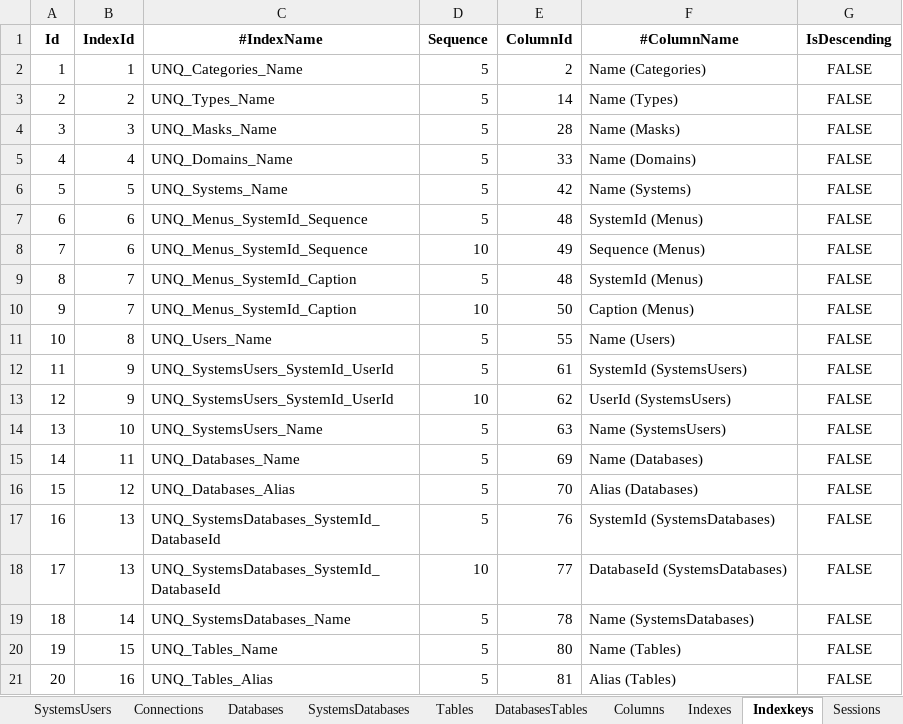
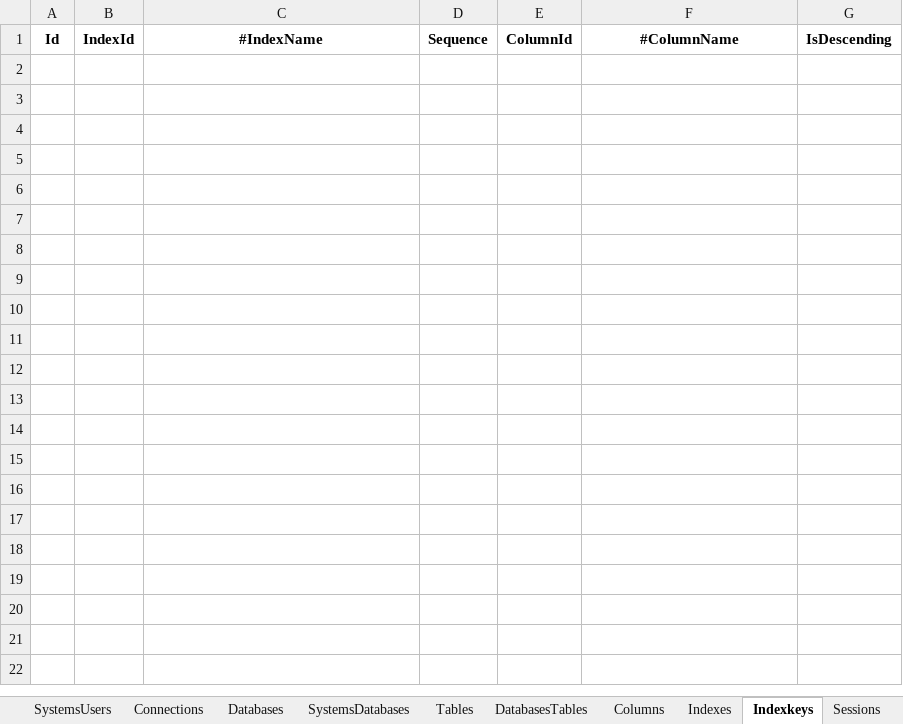
Before and after one commit to joaolabrego/CRUDEX, an Excel workbook: CRUDEX/StaticFiles/Assets/CRUDEX.xlsm, sheet Indexkeys, drawn as a sheet; only a part is shown; values as stored, in another font and other column widths than the file's, no borders; the diff covers the shown part only; the diff names each change by its address in the sheet, - before the commit and + after, or states it on an @@ line.

```diff
--- a/CRUDEX/StaticFiles/Assets/CRUDEX.xlsm (sheet Indexkeys)
+++ b/CRUDEX/StaticFiles/Assets/CRUDEX.xlsm (sheet Indexkeys)
-row 2: 1 | 1 | UNQ_Categories_Name | 5 | 2 | Name (Categories) | FALSE
-row 3: 2 | 2 | UNQ_Types_Name | 5 | 14 | Name (Types) | FALSE
-row 4: 3 | 3 | UNQ_Masks_Name | 5 | 28 | Name (Masks) | FALSE
-row 5: 4 | 4 | UNQ_Domains_Name | 5 | 33 | Name (Domains) | FALSE
-row 6: 5 | 5 | UNQ_Systems_Name | 5 | 42 | Name (Systems) | FALSE
-row 7: 6 | 6 | UNQ_Menus_SystemId_Sequence | 5 | 48 | SystemId (Menus) | FALSE
-row 8: 7 | 6 | UNQ_Menus_SystemId_Sequence | 10 | 49 | Sequence (Menus) | FALSE
-row 9: 8 | 7 | UNQ_Menus_SystemId_Caption | 5 | 48 | SystemId (Menus) | FALSE
-row 10: 9 | 7 | UNQ_Menus_SystemId_Caption | 10 | 50 | Caption (Menus) | FALSE
-row 11: 10 | 8 | UNQ_Users_Name | 5 | 55 | Name (Users) | FALSE
-row 12: 11 | 9 | UNQ_SystemsUsers_SystemId_UserId | 5 | 61 | SystemId (SystemsUsers) | FALSE
-row 13: 12 | 9 | UNQ_SystemsUsers_SystemId_UserId | 10 | 62 | UserId (SystemsUsers) | FALSE
-row 14: 13 | 10 | UNQ_SystemsUsers_Name | 5 | 63 | Name (SystemsUsers) | FALSE
-row 15: 14 | 11 | UNQ_Databases_Name | 5 | 69 | Name (Databases) | FALSE
-row 16: 15 | 12 | UNQ_Databases_Alias | 5 | 70 | Alias (Databases) | FALSE
-row 17: 16 | 13 | UNQ_SystemsDatabases_SystemId_DatabaseId | 5 | 76 | SystemId (SystemsDatabases) | FALSE
-row 18: 17 | 13 | UNQ_SystemsDatabases_SystemId_DatabaseId | 10 | 77 | DatabaseId (SystemsDatabases) | FALSE
-row 19: 18 | 14 | UNQ_SystemsDatabases_Name | 5 | 78 | Name (SystemsDatabases) | FALSE
-row 20: 19 | 15 | UNQ_Tables_Name | 5 | 80 | Name (Tables) | FALSE
-row 21: 20 | 16 | UNQ_Tables_Alias | 5 | 81 | Alias (Tables) | FALSE
```
Also changed, not shown: 24 removed rows elsewhere in this sheet, sheet Indexes, sheet Columns, formulas that keep their value, 7 other files.
